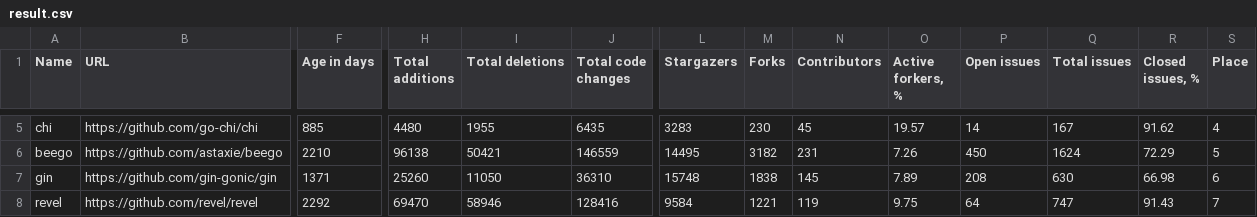
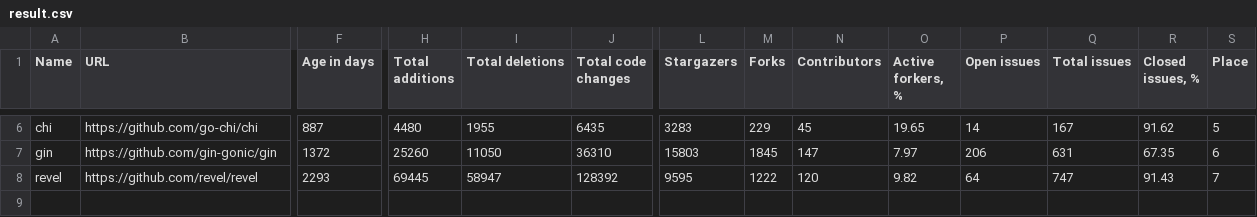
Before and after one commit to fedir/ghstat, a CSV file: result.csv, drawn as a sheet; only a part is shown, gaps mark what is left out; removed rows and columns are numbered as before the commit, all else as after; rows hold the shown columns only; the diff covers the shown part only; the diff names each change by its address in the sheet, - before the commit and + after, or states it on an @@ line.

```diff
--- a/result.csv
+++ b/result.csv
-F6 (Age in days): 885
+F6 (Age in days): 887
-M6 (Forks): 230
+M6 (Forks): 229
-O6 (Active forkers, %): 19.57
+O6 (Active forkers, %): 19.65
-S6 (Place): 4
+S6 (Place): 5
-row 6: beego | https://github.com/astaxie/beego | 2210 | 96138 | 50421 | 146559 | 14495 | 3182 | 231 | 7.26 | 450 | 1624 | 72.29 | 5
-F7 (Age in days): 1371
+F7 (Age in days): 1372
-L7 (Stargazers): 15748
+L7 (Stargazers): 15803
-M7 (Forks): 1838
+M7 (Forks): 1845
-N7 (Contributors): 145
+N7 (Contributors): 147
-O7 (Active forkers, %): 7.89
+O7 (Active forkers, %): 7.97
-P7 (Open issues): 208
+P7 (Open issues): 206
-Q7 (Total issues): 630
+Q7 (Total issues): 631
-R7 (Closed issues, %): 66.98
+R7 (Closed issues, %): 67.35
-F8 (Age in days): 2292
+F8 (Age in days): 2293
-H8 (Total additions): 69470
+H8 (Total additions): 69445
-I8 (Total deletions): 58946
+I8 (Total deletions): 58947
-J8 (Total code changes): 128416
+J8 (Total code changes): 128392
-L8 (Stargazers): 9584
+L8 (Stargazers): 9595
-M8 (Forks): 1221
+M8 (Forks): 1222
-N8 (Contributors): 119
+N8 (Contributors): 120
-O8 (Active forkers, %): 9.75
+O8 (Active forkers, %): 9.82
```
Also changed, not shown: 1 added row and 28 edited cells elsewhere in this file.
